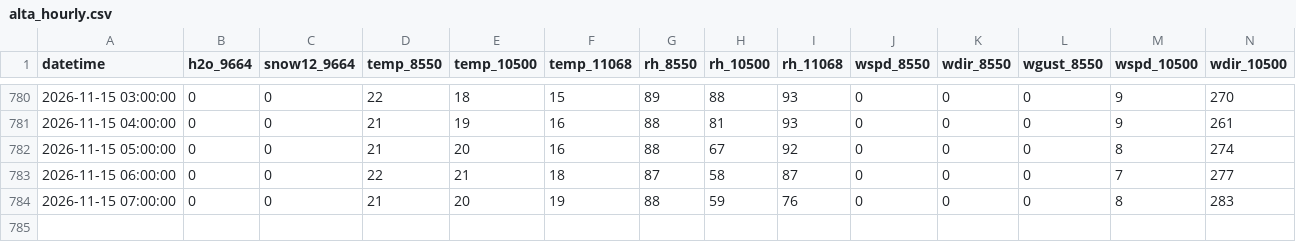
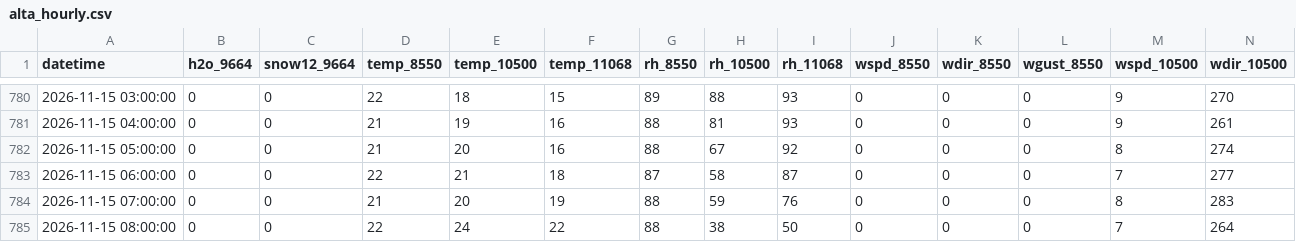
Before and after one commit to nofmann/roundup_scraper, a CSV file: data/alta_hourly.csv, drawn as a sheet; only a part is shown, gaps mark what is left out; rows hold the shown columns only; the diff names each change by its address in the sheet, - before the commit and + after, or states it on an @@ line.

```diff
--- a/data/alta_hourly.csv
+++ b/data/alta_hourly.csv
+row 785: 2026-11-15 08:00:00 | 0 | 0 | 22 | 24 | 22 | 88 | 38 | 50 | 0 | 0 | 0 | 7 | 264
```
